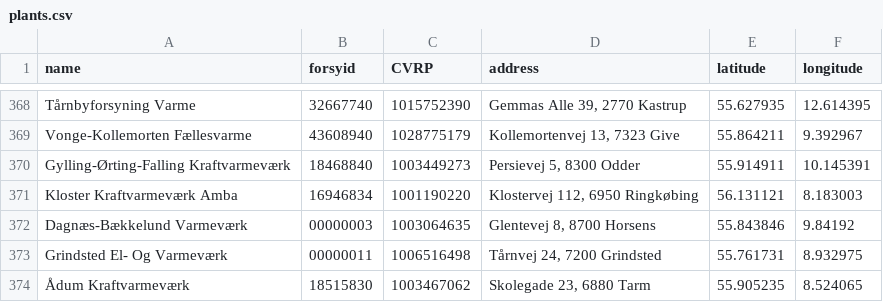
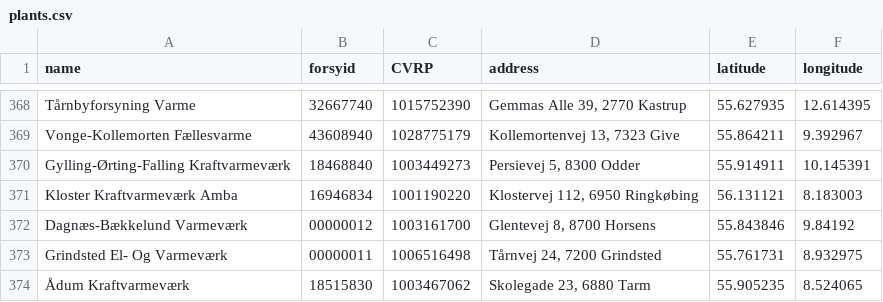
Before and after one commit to NicklasVrede/District-Heating-Dashboard, a CSV file: data/plants.csv, drawn as a sheet; only a part is shown, gaps mark what is left out.

```diff
--- a/data/plants.csv
+++ b/data/plants.csv
@@ -371,3 +371,3 @@ Gylling-Ørting-Falling Kraftvarmeværk,18468840,1003449273,"Persievej 5, 8300 O
 Kloster Kraftvarmeværk Amba,16946834,1001190220,"Klostervej 112, 6950 Ringkøbing",56.131121,8.183003
-Dagnæs-Bækkelund Varmeværk,00000003,1003064635,"Glentevej 8, 8700 Horsens",55.843846,9.84192
+Dagnæs-Bækkelund Varmeværk,00000012,1003161700,"Glentevej 8, 8700 Horsens",55.843846,9.84192
 Grindsted El- Og Varmeværk,00000011,1006516498,"Tårnvej 24, 7200 Grindsted",55.761731,8.932975
```
Also changed, not shown: 7 other files.
